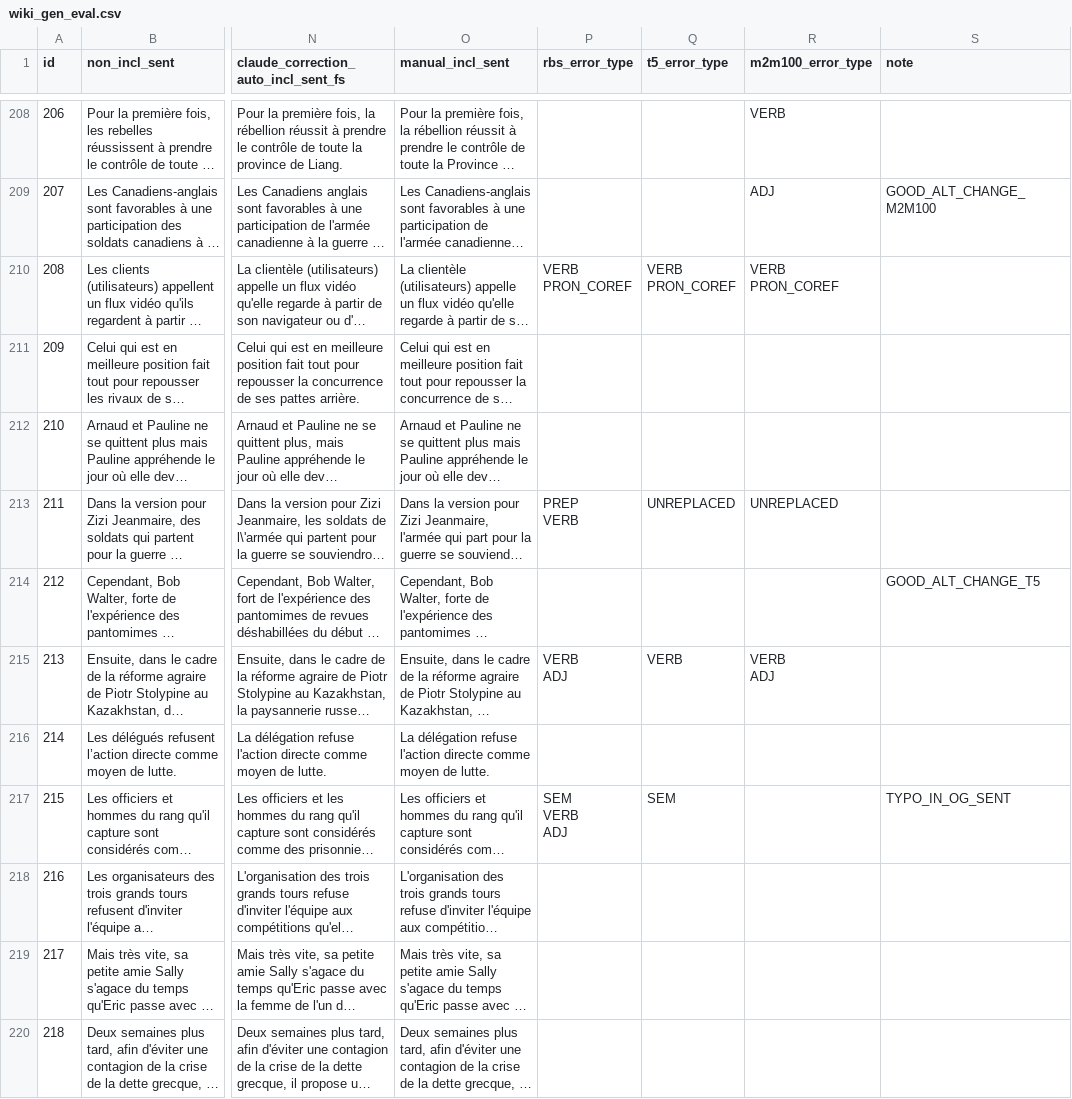
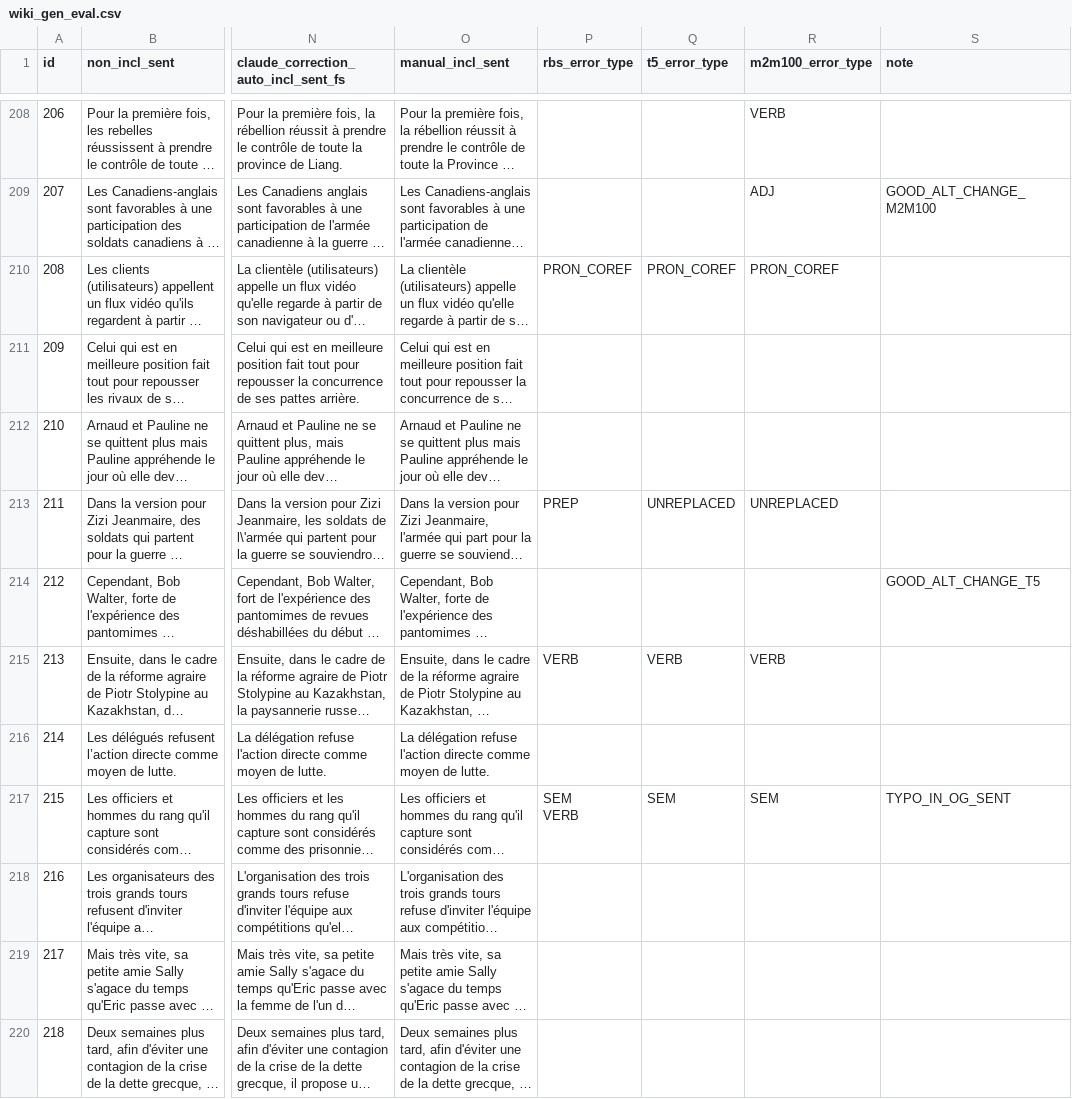
Before and after one commit to spidersouris/GeNRe, a CSV file: data/eval/wiki/gen/wiki_gen_eval.csv, drawn as a sheet; only a part is shown, gaps mark what is left out; long unchanged cells end in …; ↵ is a line break in a cell; the diff covers the shown part only; the diff names each change by its address in the sheet, - before the commit and + after, or states it on an @@ line.

```diff
--- a/data/eval/wiki/gen/wiki_gen_eval.csv
+++ b/data/eval/wiki/gen/wiki_gen_eval.csv
-P210 (rbs_error_type): VERB ↵ PRON_COREF
+P210 (rbs_error_type): PRON_COREF
-Q210 (t5_error_type): VERB ↵ PRON_COREF
+Q210 (t5_error_type): PRON_COREF
-R210 (m2m100_error_type): VERB ↵ PRON_COREF
+R210 (m2m100_error_type): PRON_COREF
-P213 (rbs_error_type): PREP ↵ VERB
+P213 (rbs_error_type): PREP
-P215 (rbs_error_type): VERB ↵ ADJ
+P215 (rbs_error_type): VERB
-R215 (m2m100_error_type): VERB ↵ ADJ
+R215 (m2m100_error_type): VERB
-P217 (rbs_error_type): SEM ↵ VERB ↵ ADJ
+P217 (rbs_error_type): SEM ↵ VERB
-R217 (m2m100_error_type): (empty)
+R217 (m2m100_error_type): SEM
```
Also changed, not shown: 164 edited cells elsewhere in this file.
